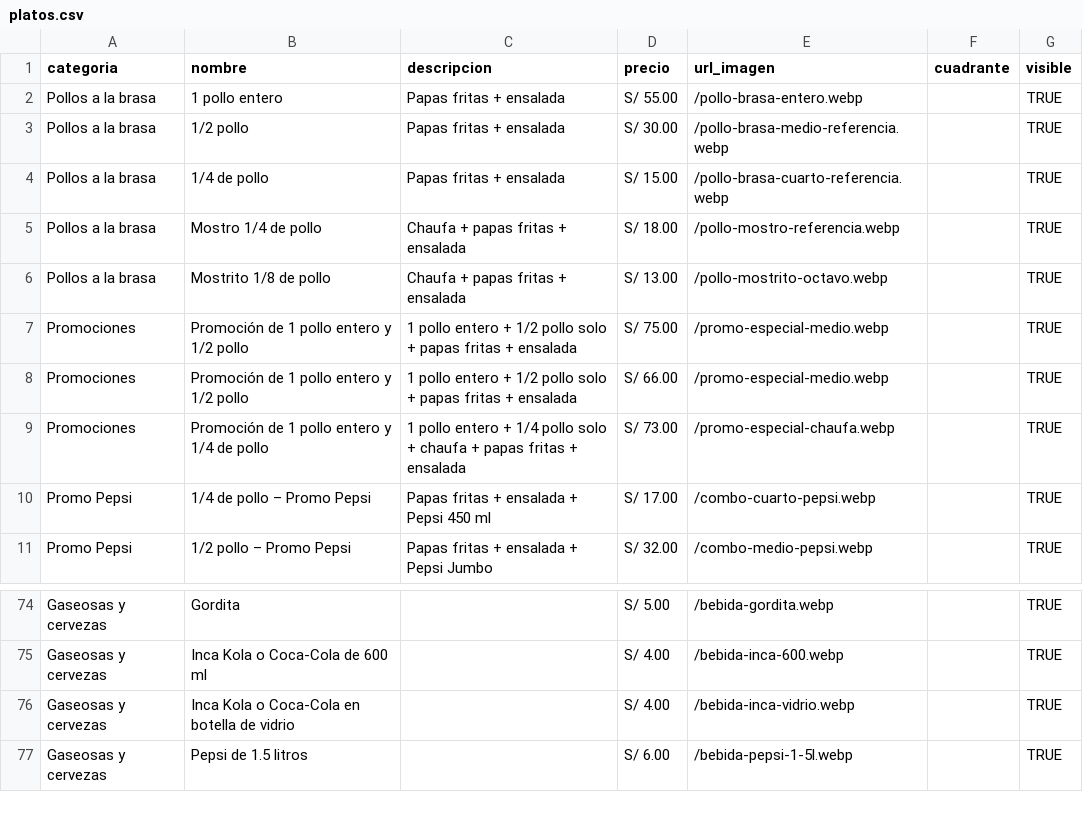
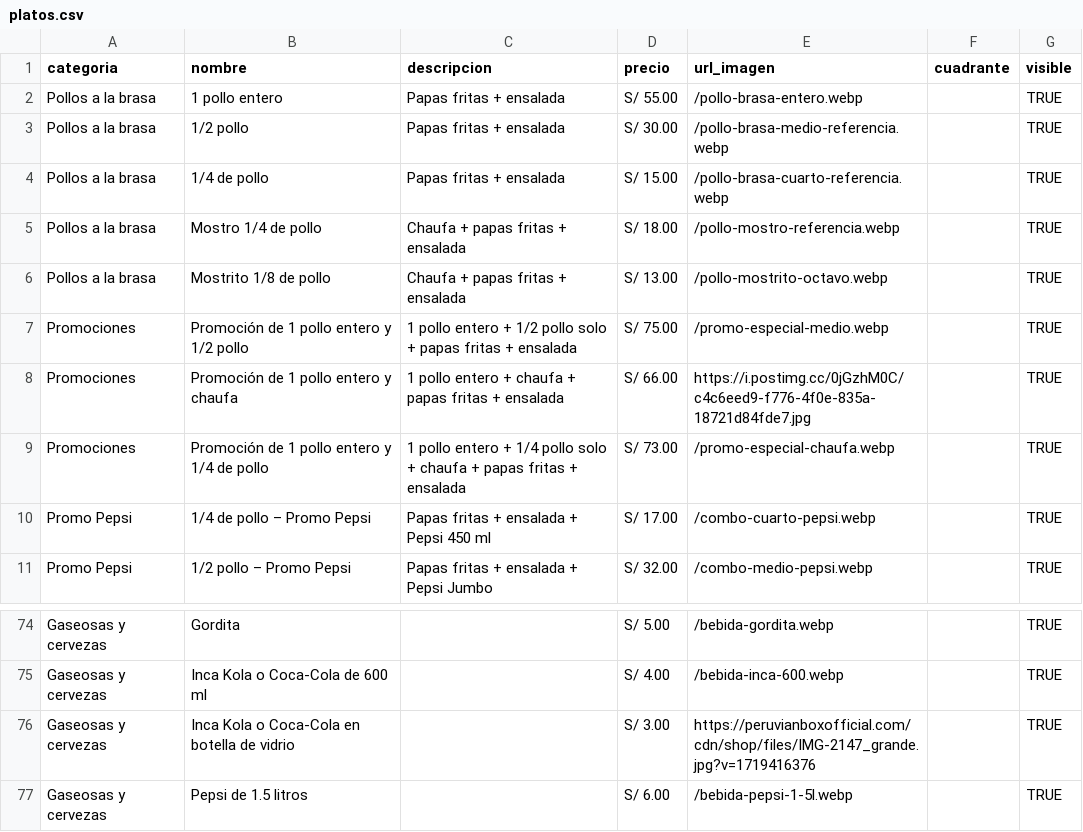
Before and after one commit to JFabian19/leonardos, a CSV file: platos.csv, drawn as a sheet; only a part is shown, gaps mark what is left out.

Commit message:
feat: actualizar platos.csv con cambios personalizados del usuario, sin columna orden y con Parrillas

```diff
--- a/platos.csv
+++ b/platos.csv
@@ -7,3 +7,3 @@ Pollos a la brasa,Mostrito 1/8 de pollo,Chaufa + papas fritas + ensalada,S/ 13.0
 Promociones,Promoción de 1 pollo entero y 1/2 pollo,1 pollo entero + 1/2 pollo solo + papas fritas + ensalada,S/ 75.00,/promo-especial-medio.webp,,TRUE
-Promociones,Promoción de 1 pollo entero y 1/2 pollo,1 pollo entero + 1/2 pollo solo + papas fritas + ensalada,S/ 66.00,/promo-especial-medio.webp,,TRUE
+Promociones,Promoción de 1 pollo entero y chaufa,1 pollo entero + chaufa + papas fritas + ensalada,S/ 66.00,https://i.postimg.cc/0jGzhM0C/c4c6eed9-f776-4f0e-835a-18721d84fde7.jpg,,TRUE
 Promociones,Promoción de 1 pollo entero y 1/4 de pollo,1 pollo entero + 1/4 pollo solo + chaufa + papas fritas + ensalada,S/ 73.00,/promo-especial-chaufa.webp,,TRUE
@@ -75,3 +75,3 @@ Gaseosas y cervezas,Gordita,,S/ 5.00,/bebida-gordita.webp,,TRUE
 Gaseosas y cervezas,Inca Kola o Coca-Cola de 600 ml,,S/ 4.00,/bebida-inca-600.webp,,TRUE
-Gaseosas y cervezas,Inca Kola o Coca-Cola en botella de vidrio,,S/ 4.00,/bebida-inca-vidrio.webp,,TRUE
+Gaseosas y cervezas,Inca Kola o Coca-Cola en botella de vidrio,,S/ 3.00,https://peruvianboxofficial.com/cdn/shop/files/IMG-2147_grande.jpg?v=1719416376,,TRUE
 Gaseosas y cervezas,Pepsi de 1.5 litros,,S/ 6.00,/bebida-pepsi-1-5l.webp,,TRUE
```
Also changed, not shown: 1 other file.
